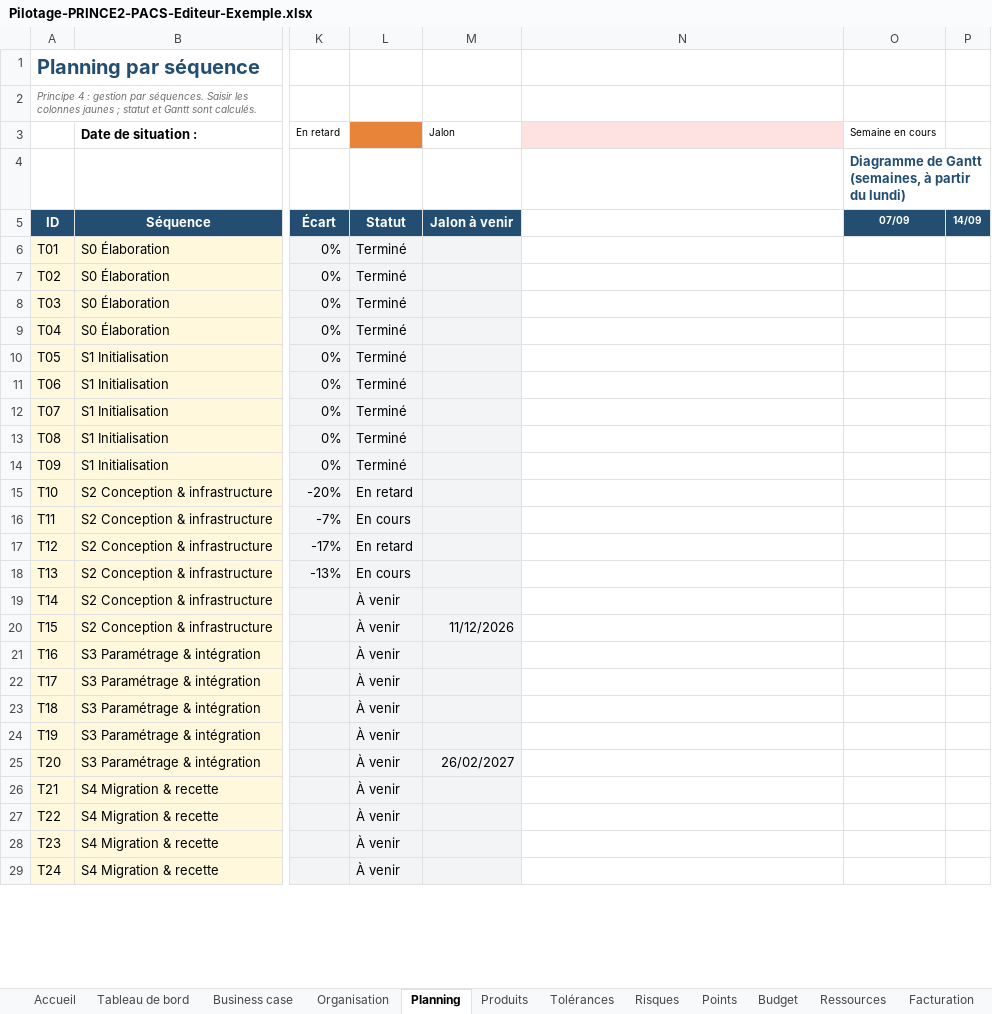
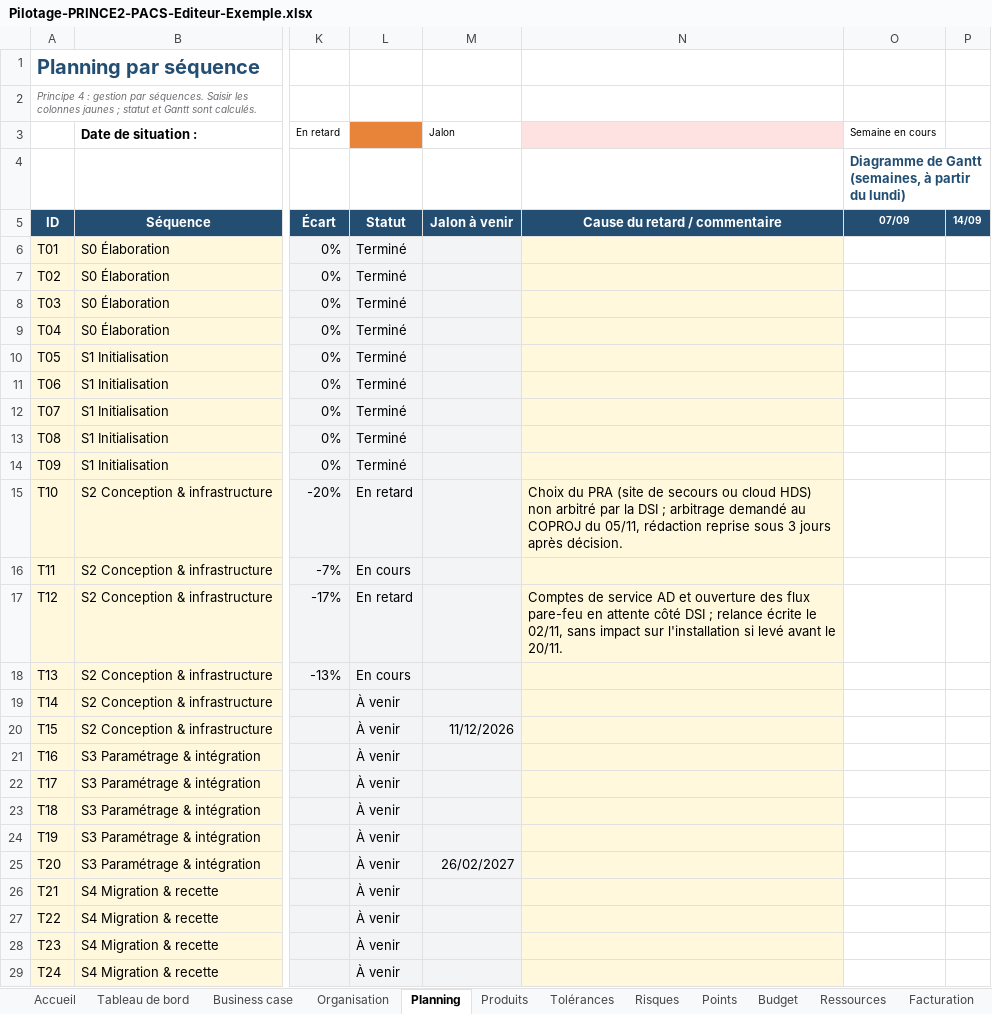
Before and after one commit to Flo128/cockpit-projet-pacs, an Excel workbook: classeurs/Pilotage-PRINCE2-PACS-Editeur-Exemple.xlsx, sheet Planning, drawn as a sheet; only a part is shown, gaps mark what is left out; values as stored, in another font and other column widths than the file's, no borders; conditional formats not drawn; the diff covers the shown part only; the diff names each change by its address in the sheet, - before the commit and + after, or states it on an @@ line.

```diff
--- a/classeurs/Pilotage-PRINCE2-PACS-Editeur-Exemple.xlsx (sheet Planning)
+++ b/classeurs/Pilotage-PRINCE2-PACS-Editeur-Exemple.xlsx (sheet Planning)
-N5: (empty)
+N5: Cause du retard / commentaire
-N5 fill: none
+N5 fill: #234E72
-N6:N29 fill: none
+N6:N29 fill: #FFF8DC
-N15: (empty)
+N15: Choix du PRA (site de secours ou cloud HDS) non arbitré par la DSI ; arbitrage demandé au COPROJ du 05/11, rédaction reprise sous 3 jours après décision.
-N17: (empty)
+N17: Comptes de service AD et ouverture des flux pare-feu en attente côté DSI ; relance écrite le 02/11, sans impact sur l'installation si levé avant le 20/11.
```
Also changed, not shown: cell formats elsewhere in this sheet, charts or pictures, classeurs/Pilotage-PRINCE2-PACS-Editeur-Modele.xlsx, classeurs/Scenario-Projet-Complexe-Orageux.xlsx, 7 other files.
